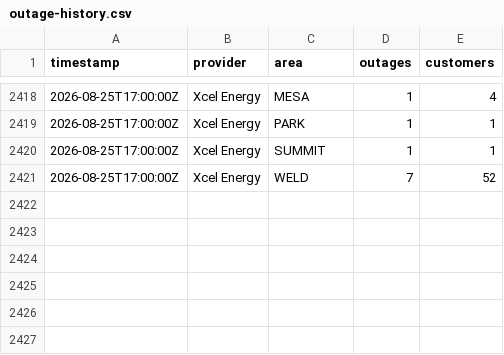
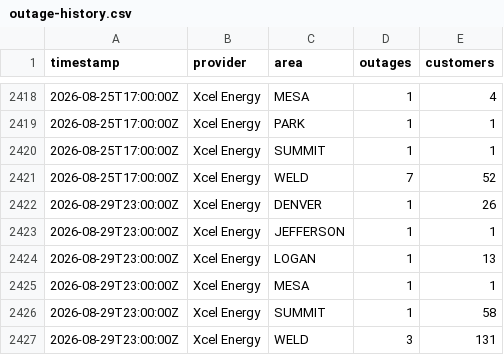
Before and after one commit to aachokey/denver-outages, a CSV file: outage-history.csv, drawn as a sheet; only a part is shown, gaps mark what is left out; the diff names each change by its address in the sheet, - before the commit and + after, or states it on an @@ line.

```diff
--- a/outage-history.csv
+++ b/outage-history.csv
+row 2422: 2026-08-29T23:00:00Z | Xcel Energy | DENVER | 1 | 26
+row 2423: 2026-08-29T23:00:00Z | Xcel Energy | JEFFERSON | 1 | 1
+row 2424: 2026-08-29T23:00:00Z | Xcel Energy | LOGAN | 1 | 13
+row 2425: 2026-08-29T23:00:00Z | Xcel Energy | MESA | 1 | 1
+row 2426: 2026-08-29T23:00:00Z | Xcel Energy | SUMMIT | 1 | 58
+row 2427: 2026-08-29T23:00:00Z | Xcel Energy | WELD | 3 | 131
```
Also changed, not shown: 3 other files.
